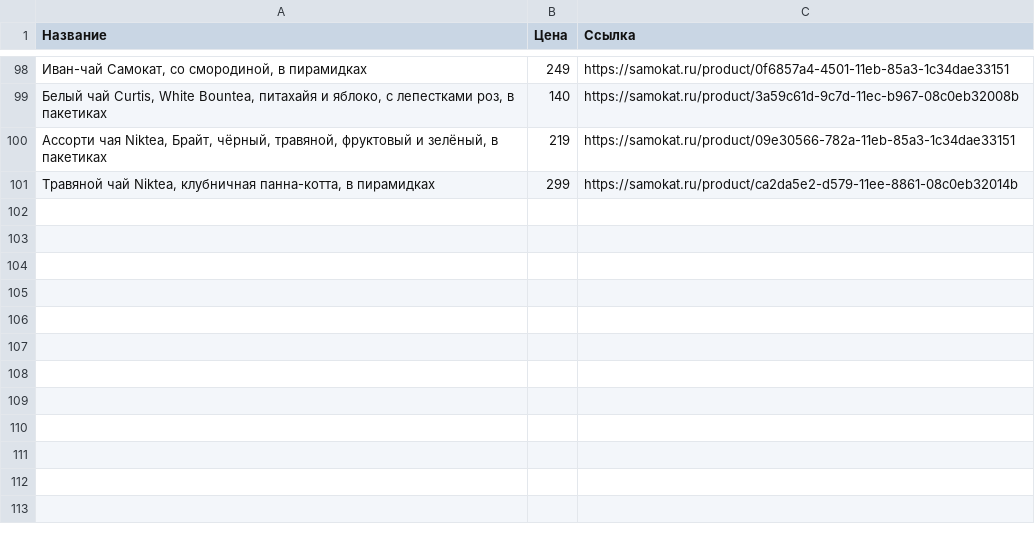
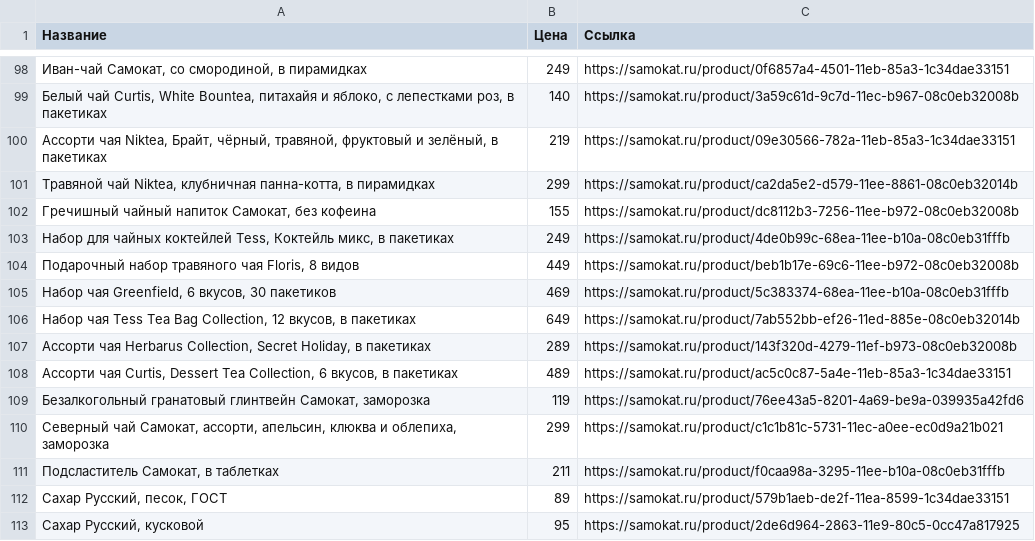
Before and after one commit to Krchnk/parser, a CSV file: products_chay.csv, drawn as a sheet; only a part is shown, gaps mark what is left out.

```diff
--- a/products_chay.csv
+++ b/products_chay.csv
@@ -101 +101,13 @@
 Травяной чай Niktea, клубничная панна-котта, в пирамидках;299;https://samokat.ru/product/ca2da5e2-d579-11ee-8861-08c0eb32014b
+Гречишный чайный напиток Самокат, без кофеина;155;https://samokat.ru/product/dc8112b3-7256-11ee-b972-08c0eb32008b
+Набор для чайных коктейлей Tess, Коктейль микс, в пакетиках;249;https://samokat.ru/product/4de0b99c-68ea-11ee-b10a-08c0eb31fffb
+Подарочный набор травяного чая Floris, 8 видов;449;https://samokat.ru/product/beb1b17e-69c6-11ee-b972-08c0eb32008b
+Набор чая Greenfield, 6 вкусов, 30 пакетиков;469;https://samokat.ru/product/5c383374-68ea-11ee-b10a-08c0eb31fffb
+Набор чая Tess Tea Bag Collection, 12 вкусов, в пакетиках;649;https://samokat.ru/product/7ab552bb-ef26-11ed-885e-08c0eb32014b
+Ассорти чая Herbarus Collection, Secret Holiday, в пакетиках;289;https://samokat.ru/product/143f320d-4279-11ef-b973-08c0eb32008b
+Ассорти чая Curtis, Dessert Tea Collection, 6 вкусов, в пакетиках;489;https://samokat.ru/product/ac5c0c87-5a4e-11eb-85a3-1c34dae33151
+Безалкогольный гранатовый глинтвейн Самокат, заморозка;119;https://samokat.ru/product/76ee43a5-8201-4a69-be9a-039935a42fd6
+Северный чай Самокат, ассорти, апельсин, клюква и облепиха, заморозка;299;https://samokat.ru/product/c1c1b81c-5731-11ec-a0ee-ec0d9a21b021
+Подсластитель Самокат, в таблетках;211;https://samokat.ru/product/f0caa98a-3295-11ee-b10a-08c0eb31fffb
+Сахар Русский, песок, ГОСТ;89;https://samokat.ru/product/579b1aeb-de2f-11ea-8599-1c34dae33151
+Сахар Русский, кусковой;95;https://samokat.ru/product/2de6d964-2863-11e9-80c5-0cc47a817925
```
Also changed, not shown: 1 other file.
